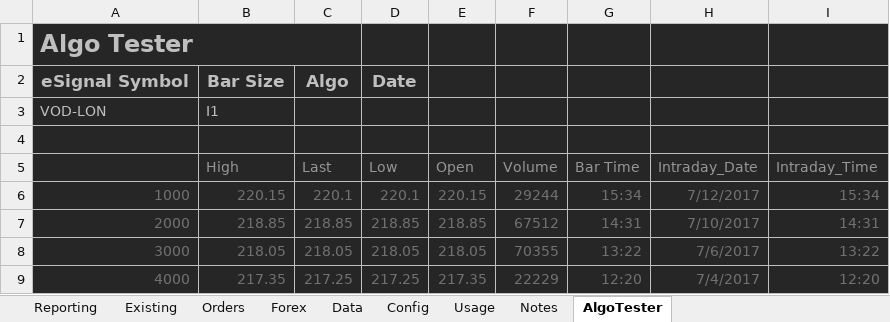
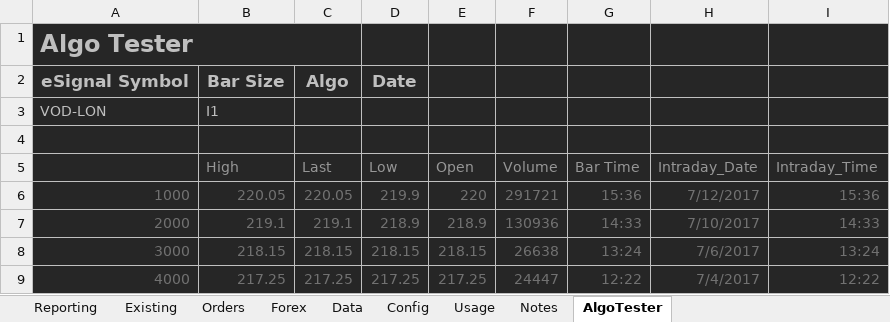
Before and after one commit to jner14/trade-automator, an Excel workbook: trade-dashboard.xlsm, sheet AlgoTester, drawn as a sheet; only a part is shown; values as stored, in another font and other column widths than the file's, no borders; the diff covers the shown part only; the diff names each change by its address in the sheet, - before the commit and + after, or states it on an @@ line.

```diff
--- a/trade-dashboard.xlsm (sheet AlgoTester)
+++ b/trade-dashboard.xlsm (sheet AlgoTester)
-B6 (High): 220.15
+B6 (High): 220.05
-C6 (Last): 220.1
+C6 (Last): 220.05
-D6 (Low): 220.1
+D6 (Low): 219.9
-E6 (Open): 220.15
+E6 (Open): 220
-F6 (Volume): 29244
+F6 (Volume): 291721
-G6 (Bar Time): 15:34
+G6 (Bar Time): 15:36
-I6 (Intraday_Time): 15:34
+I6 (Intraday_Time): 15:36
-B7 (High): 218.85
+B7 (High): 219.1
-C7 (Last): 218.85
+C7 (Last): 219.1
-D7 (Low): 218.85
+D7 (Low): 218.9
-E7 (Open): 218.85
+E7 (Open): 218.9
-F7 (Volume): 67512
+F7 (Volume): 130936
-G7 (Bar Time): 14:31
+G7 (Bar Time): 14:33
-I7 (Intraday_Time): 14:31
+I7 (Intraday_Time): 14:33
-B8 (High): 218.05
+B8 (High): 218.15
-C8 (Last): 218.05
+C8 (Last): 218.15
-D8 (Low): 218.05
+D8 (Low): 218.15
-E8 (Open): 218.05
+E8 (Open): 218.15
-F8 (Volume): 70355
+F8 (Volume): 26638
-G8 (Bar Time): 13:22
+G8 (Bar Time): 13:24
-I8 (Intraday_Time): 13:22
+I8 (Intraday_Time): 13:24
-B9 (High): 217.35
+B9 (High): 217.25
-E9 (Open): 217.35
+E9 (Open): 217.25
-F9 (Volume): 22229
+F9 (Volume): 24447
-G9 (Bar Time): 12:20
+G9 (Bar Time): 12:22
-I9 (Intraday_Time): 12:20
+I9 (Intraday_Time): 12:22
```
Also changed, not shown: 696 edited cells elsewhere in this sheet, sheet Orders, sheet Data, sheet Reporting, sheet Existing, sheet Config, formulas that keep their value, hidden cells, Shared Files/CompanyTickers.xlsx, 4 other files.
